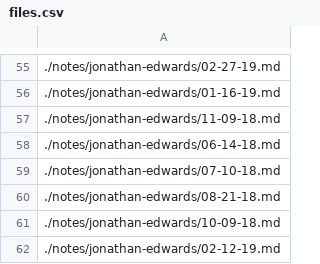
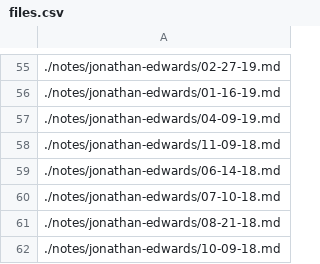
Before and after one commit to futureofcoding/futureofcoding.org, a CSV file: _data/files.csv, drawn as a sheet; only a part is shown, gaps mark what is left out; the shorter side is filled out with more unchanged rows; the diff names each change by its address in the sheet, - before the commit and + after, or states it on an @@ line.

```diff
--- a/_data/files.csv
+++ b/_data/files.csv
+row 57: ./notes/jonathan-edwards/04-09-19.md
```
Also changed, not shown: 1 other file.
